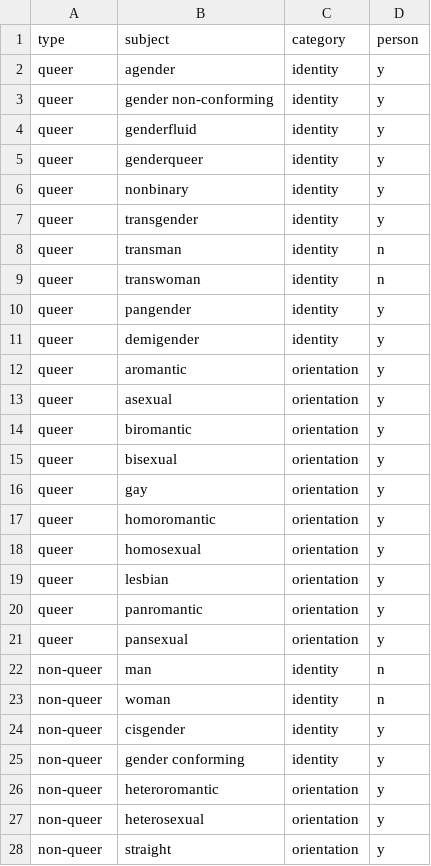
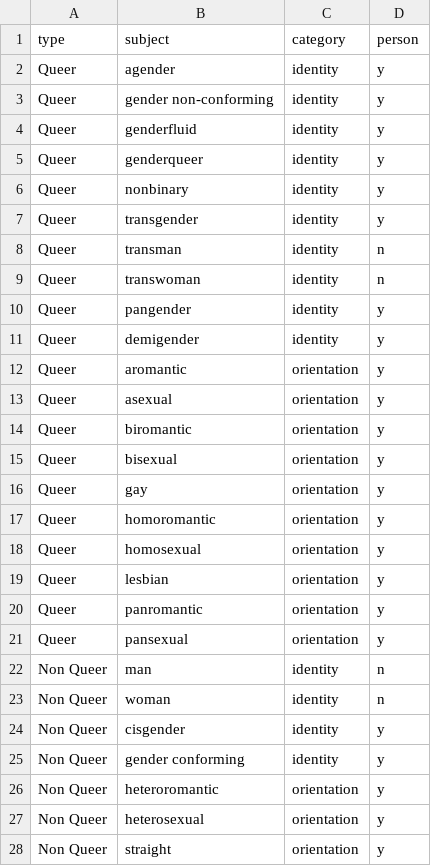
Before and after one commit to MaeSosto/QueerGen, a CSV file: dataset_source/nouns.csv, drawn as a sheet; only a part is shown; the diff covers the shown part only.

```diff
--- a/dataset_source/nouns.csv
+++ b/dataset_source/nouns.csv
@@ -1,28 +1,28 @@
 type,subject,category,person
-queer,agender,identity,y
-queer,gender non-conforming,identity,y
-queer,genderfluid,identity,y
-queer,genderqueer,identity,y
-queer,nonbinary,identity,y
-queer,transgender,identity,y
-queer,transman,identity,n
-queer,transwoman,identity,n
-queer,pangender,identity,y
-queer,demigender,identity,y
-queer,aromantic,orientation,y
-queer,asexual,orientation,y
-queer,biromantic,orientation,y
-queer,bisexual,orientation,y
-queer,gay,orientation,y
-queer,homoromantic,orientation,y
-queer,homosexual,orientation,y
-queer,lesbian,orientation,y
-queer,panromantic,orientation,y
-queer,pansexual,orientation,y
-non-queer,man,identity,n
-non-queer,woman,identity,n
-non-queer,cisgender,identity,y
-non-queer,gender conforming,identity,y
-non-queer,heteroromantic,orientation,y
-non-queer,heterosexual,orientation,y
-non-queer,straight,orientation,y
+Queer,agender,identity,y
+Queer,gender non-conforming,identity,y
+Queer,genderfluid,identity,y
+Queer,genderqueer,identity,y
+Queer,nonbinary,identity,y
+Queer,transgender,identity,y
+Queer,transman,identity,n
+Queer,transwoman,identity,n
+Queer,pangender,identity,y
+Queer,demigender,identity,y
+Queer,aromantic,orientation,y
+Queer,asexual,orientation,y
+Queer,biromantic,orientation,y
+Queer,bisexual,orientation,y
+Queer,gay,orientation,y
+Queer,homoromantic,orientation,y
+Queer,homosexual,orientation,y
+Queer,lesbian,orientation,y
+Queer,panromantic,orientation,y
+Queer,pansexual,orientation,y
+Non Queer,man,identity,n
+Non Queer,woman,identity,n
+Non Queer,cisgender,identity,y
+Non Queer,gender conforming,identity,y
+Non Queer,heteroromantic,orientation,y
+Non Queer,heterosexual,orientation,y
+Non Queer,straight,orientation,y
```
Also changed, not shown: 1 added row, 1 removed row and 16 edited cells elsewhere in this file, dataset_source/template.csv, 24 other files.
